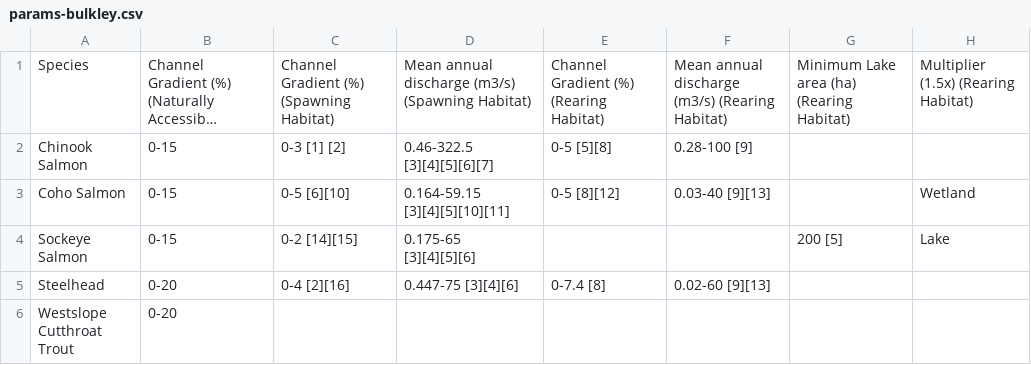
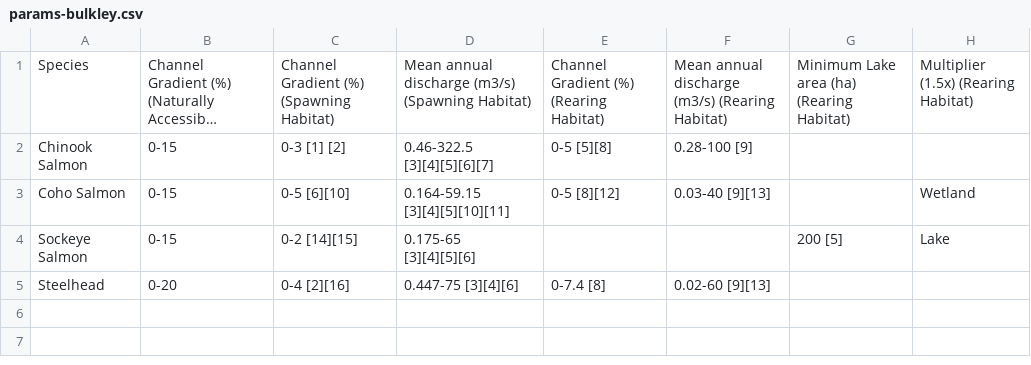
Before and after one commit to Canadian-Wildlife-Federation/bulkley-wcrp-online, a CSV file: content/data/params-bulkley.csv, drawn as a sheet; long unchanged cells end in ….

```diff
--- a/content/data/params-bulkley.csv
+++ b/content/data/params-bulkley.csv
@@ -5,2 +5 @@ Sockeye Salmon,0-15,0-2 [14][15],0.175-65 [3][4][5][6],,,200 [5],Lake
 Steelhead,0-20,0-4 [2][16],0.447-75 [3][4][6],0-7.4 [8],0.02-60 [9][13],,
-Westslope Cutthroat Trout,0-20,,,,,,
```
Also changed, not shown: 8 other files.
